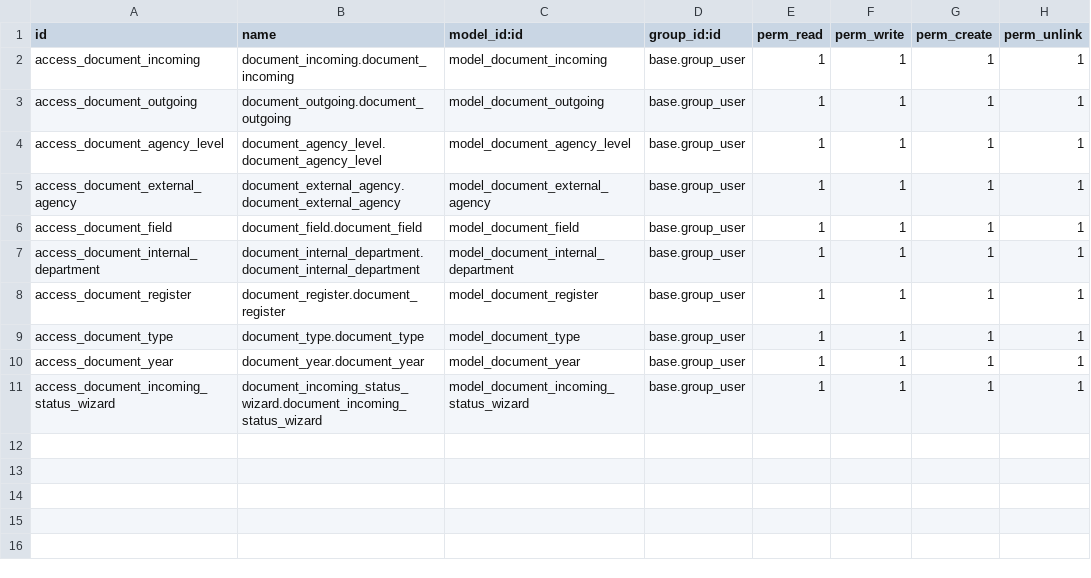
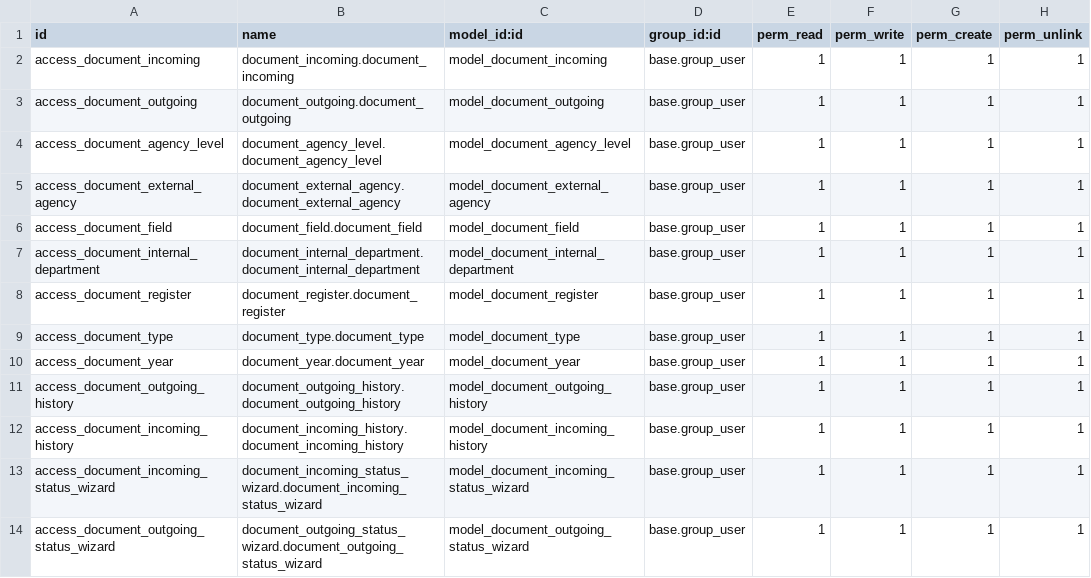
Before and after one commit to Tamhss/TTDN-15-05-N11, a CSV file: addons/document/security/ir.model.access.csv, drawn as a sheet; the diff names each change by its address in the sheet, - before the commit and + after, or states it on an @@ line.

Commit message:
add history

```diff
--- a/addons/document/security/ir.model.access.csv
+++ b/addons/document/security/ir.model.access.csv
+row 11: access_document_outgoing_history | document_outgoing_history.document_outgoing_history | model_document_outgoing_history | base.group_user | 1 | 1 | 1 | 1
+row 12: access_document_incoming_history | document_incoming_history.document_incoming_history | model_document_incoming_history | base.group_user | 1 | 1 | 1 | 1
+row 14: access_document_outgoing_status_wizard | document_outgoing_status_wizard.document_outgoing_status_wizard | model_document_outgoing_status_wizard | base.group_user | 1 | 1 | 1 | 1
```
Also changed, not shown: 9 other files.
